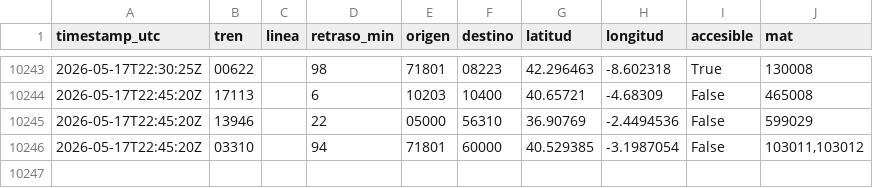
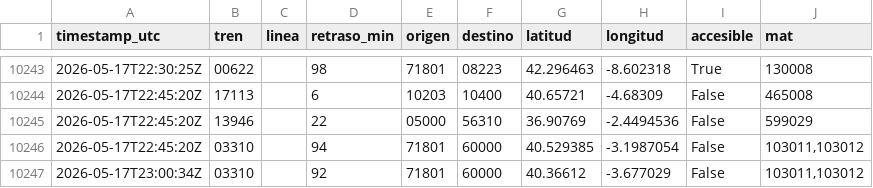
Before and after one commit to josernalist/renfe-trenes, a CSV file: data/2026/05/flota-2026-05-17.csv, drawn as a sheet; only a part is shown, gaps mark what is left out.

```diff
--- a/data/2026/05/flota-2026-05-17.csv
+++ b/data/2026/05/flota-2026-05-17.csv
@@ -10246 +10246,2 @@ timestamp_utc,tren,linea,retraso_min,origen,destino,latitud,longitud,accesible,m
 2026-05-17T22:45:20Z,03310,,94,71801,60000,40.529385,-3.1987054,False,"103011,103012"
+2026-05-17T23:00:34Z,03310,,92,71801,60000,40.36612,-3.677029,False,"103011,103012"
```
Also changed, not shown: 1 other file.
